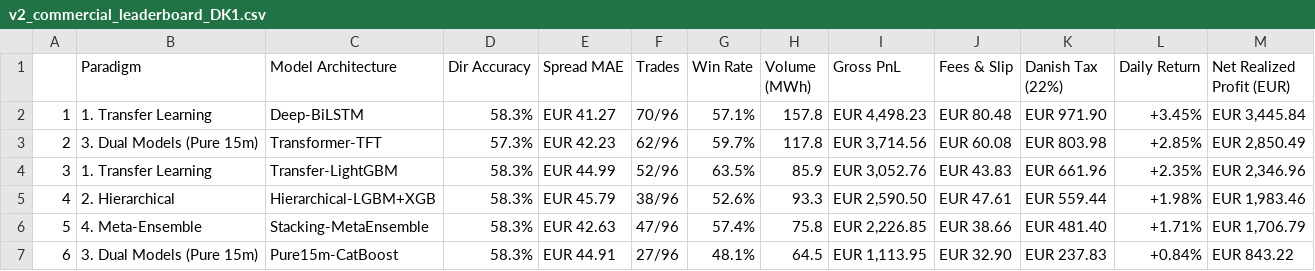
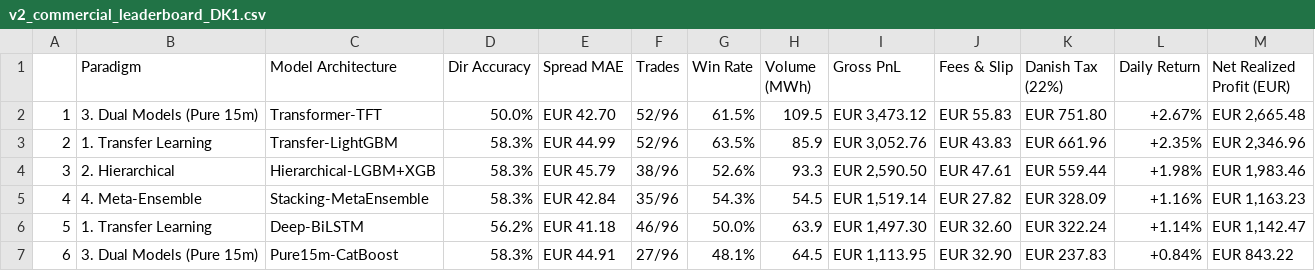
Before and after one commit to siddiqov/dk-power-imbalance-trading, a CSV file: results/v2_commercial_leaderboard_DK1.csv, drawn as a sheet.

Commit message:
feat(v2): add dual-tab 96-quarter tournament view with backtest and future day-ahead tables

```diff
--- a/results/v2_commercial_leaderboard_DK1.csv
+++ b/results/v2_commercial_leaderboard_DK1.csv
@@ -1,7 +1,7 @@
 ,Paradigm,Model Architecture,Dir Accuracy,Spread MAE,Trades,Win Rate,Volume (MWh),Gross PnL,Fees & Slip,Danish Tax (22%),Daily Return,Net Realized Profit (EUR)
-1,1. Transfer Learning,Deep-BiLSTM,58.3%,EUR 41.27,70/96,57.1%,157.8,"EUR 4,498.23",EUR 80.48,EUR 971.90,+3.45%,"EUR 3,445.84"
-2,3. Dual Models (Pure 15m),Transformer-TFT,57.3%,EUR 42.23,62/96,59.7%,117.8,"EUR 3,714.56",EUR 60.08,EUR 803.98,+2.85%,"EUR 2,850.49"
-3,1. Transfer Learning,Transfer-LightGBM,58.3%,EUR 44.99,52/96,63.5%,85.9,"EUR 3,052.76",EUR 43.83,EUR 661.96,+2.35%,"EUR 2,346.96"
-4,2. Hierarchical,Hierarchical-LGBM+XGB,58.3%,EUR 45.79,38/96,52.6%,93.3,"EUR 2,590.50",EUR 47.61,EUR 559.44,+1.98%,"EUR 1,983.46"
-5,4. Meta-Ensemble,Stacking-MetaEnsemble,58.3%,EUR 42.63,47/96,57.4%,75.8,"EUR 2,226.85",EUR 38.66,EUR 481.40,+1.71%,"EUR 1,706.79"
+1,3. Dual Models (Pure 15m),Transformer-TFT,50.0%,EUR 42.70,52/96,61.5%,109.5,"EUR 3,473.12",EUR 55.83,EUR 751.80,+2.67%,"EUR 2,665.48"
+2,1. Transfer Learning,Transfer-LightGBM,58.3%,EUR 44.99,52/96,63.5%,85.9,"EUR 3,052.76",EUR 43.83,EUR 661.96,+2.35%,"EUR 2,346.96"
+3,2. Hierarchical,Hierarchical-LGBM+XGB,58.3%,EUR 45.79,38/96,52.6%,93.3,"EUR 2,590.50",EUR 47.61,EUR 559.44,+1.98%,"EUR 1,983.46"
+4,4. Meta-Ensemble,Stacking-MetaEnsemble,58.3%,EUR 42.84,35/96,54.3%,54.5,"EUR 1,519.14",EUR 27.82,EUR 328.09,+1.16%,"EUR 1,163.23"
+5,1. Transfer Learning,Deep-BiLSTM,56.2%,EUR 41.18,46/96,50.0%,63.9,"EUR 1,497.30",EUR 32.60,EUR 322.24,+1.14%,"EUR 1,142.47"
 6,3. Dual Models (Pure 15m),Pure15m-CatBoost,58.3%,EUR 44.91,27/96,48.1%,64.5,"EUR 1,113.95",EUR 32.90,EUR 237.83,+0.84%,EUR 843.22
```
Also changed, not shown: 13 other files.
